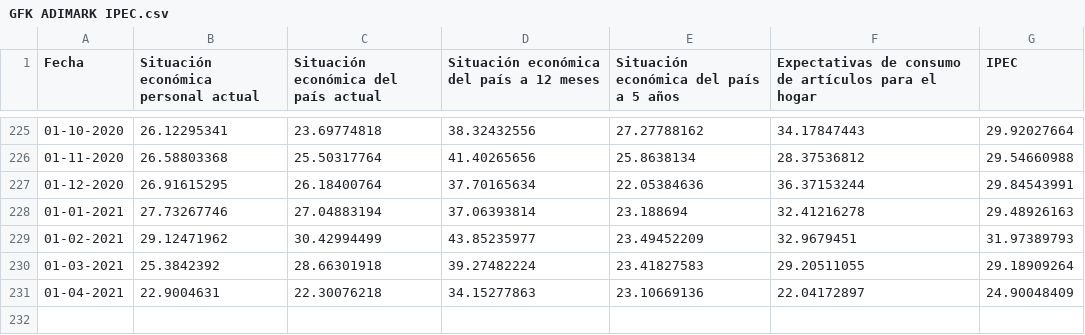
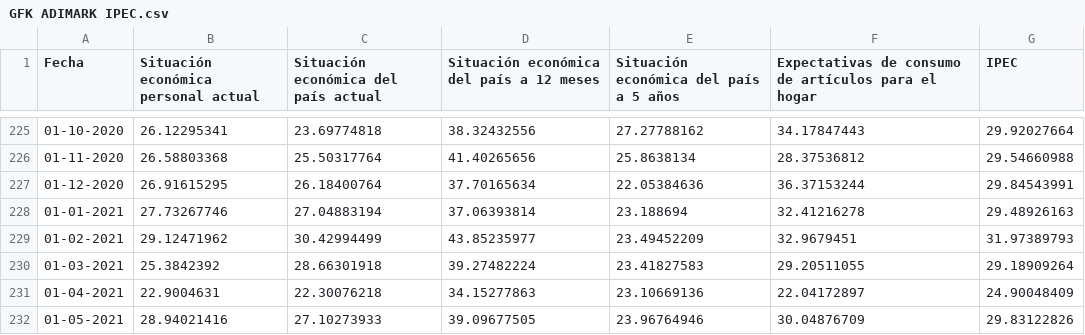
Before and after one commit to percepcioneseconomicas/indices, a CSV file: GFK ADIMARK IPEC.csv, drawn as a sheet; only a part is shown, gaps mark what is left out; the diff names each change by its address in the sheet, - before the commit and + after, or states it on an @@ line.

```diff
--- a/GFK ADIMARK IPEC.csv
+++ b/GFK ADIMARK IPEC.csv
+row 232: 01-05-2021 | 28.94021416 | 27.10273933 | 39.09677505 | 23.96764946 | 30.04876709 | 29.83122826
```
Also changed, not shown: ICARE UAI IMCE.csv.
